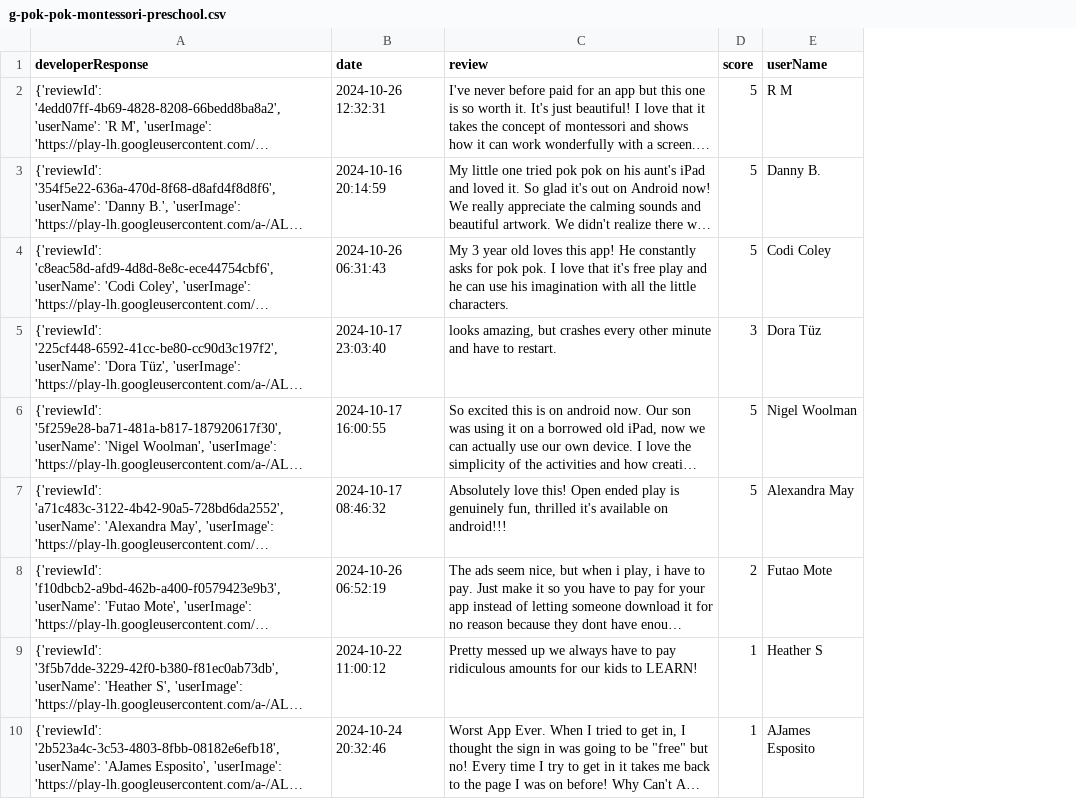
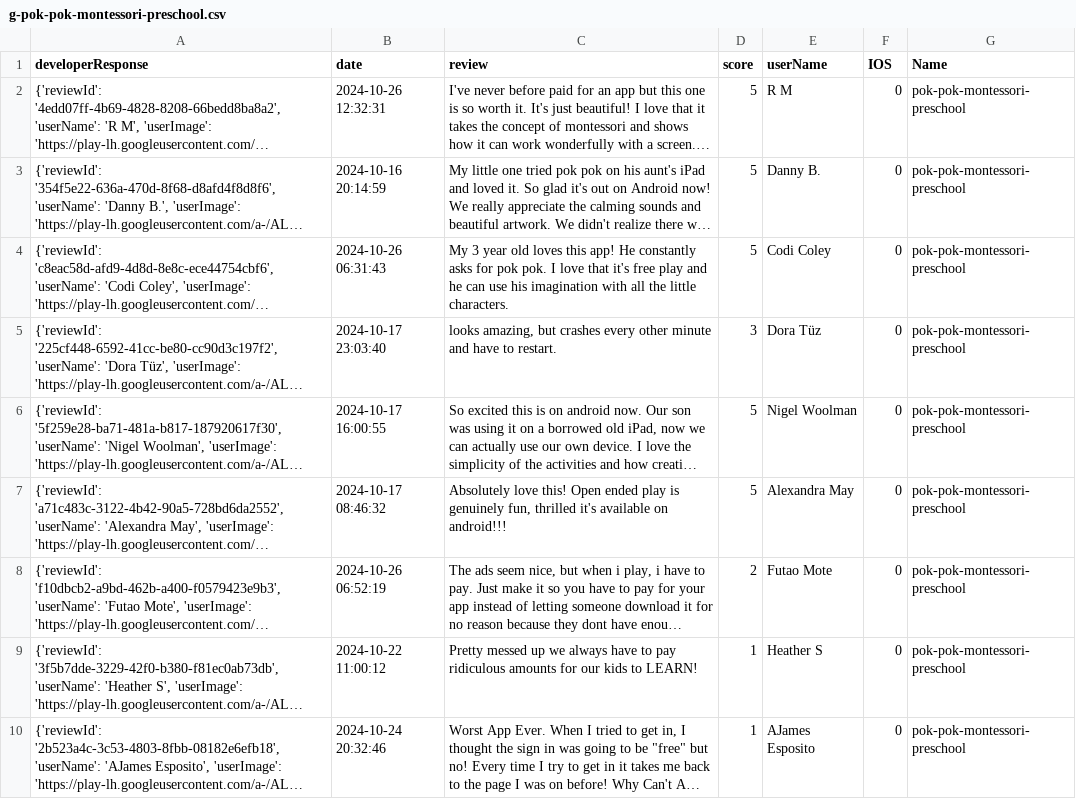
Before and after one commit to ryanjewik/montessori_research, a CSV file: final/g-pok-pok-montessori-preschool.csv, drawn as a sheet; only a part is shown; long unchanged cells end in …; the diff names each change by its address in the sheet, - before the commit and + after, or states it on an @@ line.

Commit message:
merged all of the dataframes and added "IOS" and "Name" columns

```diff
--- a/final/g-pok-pok-montessori-preschool.csv
+++ b/final/g-pok-pok-montessori-preschool.csv
+column F (IOS), rows 2-10: all 0
+column G (Name), rows 2-10: all pok-pok-montessori-preschool
```
Also changed, not shown: 20 other files.
